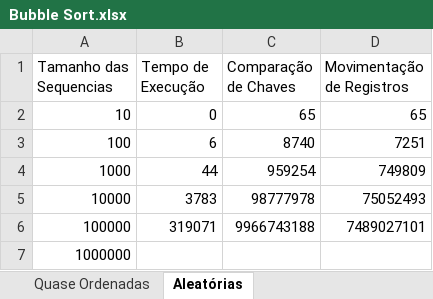
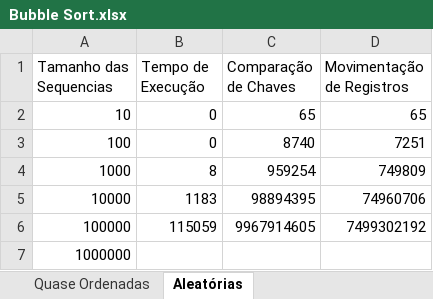
Before and after one commit to NycolasR/Projeto-AA, an Excel workbook: projeto.aa/src/main/resources/planilhas/Bubble Sort.xlsx, sheet Aleatórias, drawn as a sheet; values as stored, in another font and other column widths than the file's, no borders; the diff names each change by its address in the sheet, - before the commit and + after, or states it on an @@ line.

```diff
--- a/projeto.aa/src/main/resources/planilhas/Bubble Sort.xlsx (sheet Aleatórias)
+++ b/projeto.aa/src/main/resources/planilhas/Bubble Sort.xlsx (sheet Aleatórias)
-B3 (Tempo de Execução): 6
+B3 (Tempo de Execução): 0
-B4 (Tempo de Execução): 44
+B4 (Tempo de Execução): 8
-B5 (Tempo de Execução): 3783
+B5 (Tempo de Execução): 1183
-C5 (Comparação de Chaves): 98777978
+C5 (Comparação de Chaves): 98894395
-D5 (Movimentação de Registros): 75052493
+D5 (Movimentação de Registros): 74960706
-B6 (Tempo de Execução): 319071
+B6 (Tempo de Execução): 115059
-C6 (Comparação de Chaves): 9966743188
+C6 (Comparação de Chaves): 9967914605
-D6 (Movimentação de Registros): 7489027101
+D6 (Movimentação de Registros): 7499302192
```
Also changed, not shown: sheet Quase Ordenadas, sheet Inversamente Ordenadas, sheet Ordenadas, 2 other files.
